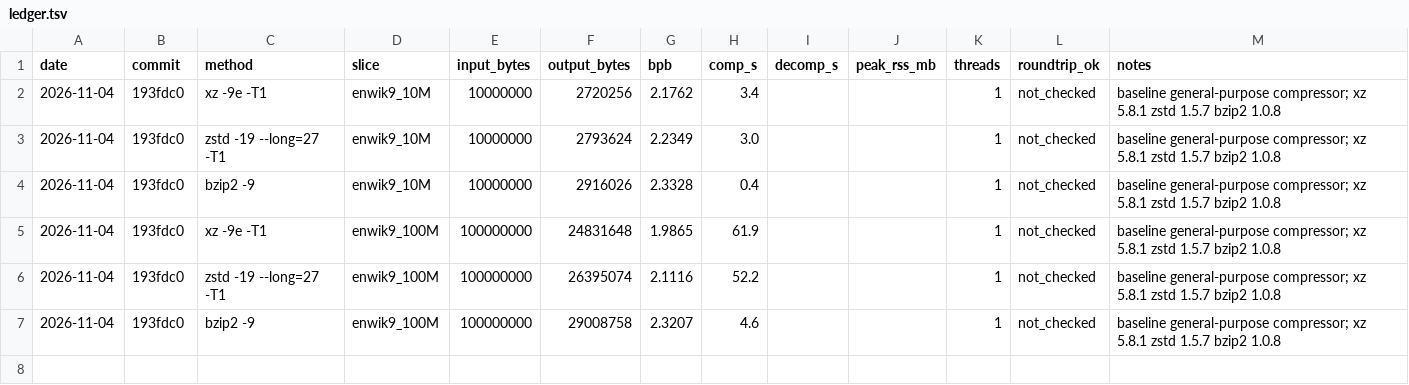
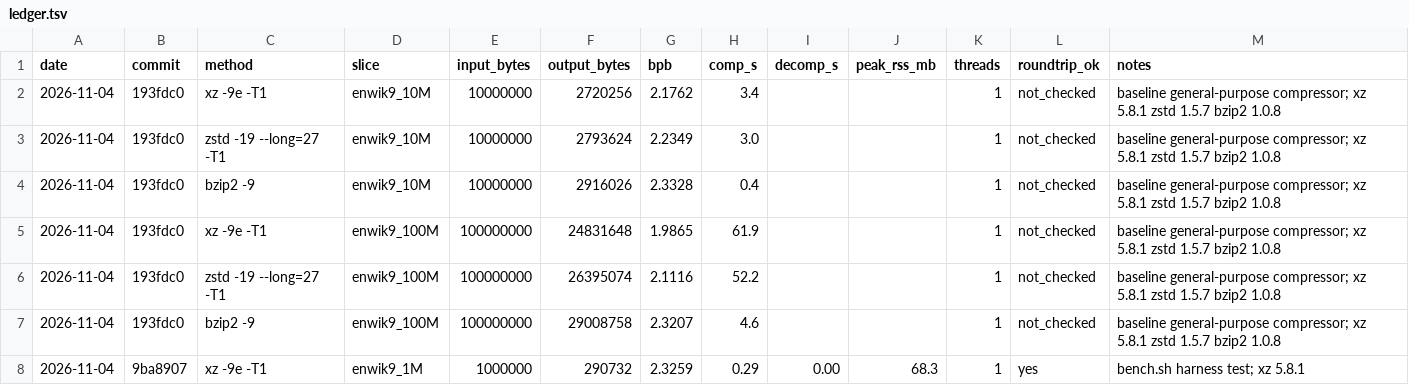
Before and after one commit to majax7714/sub100mil, a TSV file: results/ledger.tsv, drawn as a sheet; the diff names each change by its address in the sheet, - before the commit and + after, or states it on an @@ line.

```diff
--- a/results/ledger.tsv
+++ b/results/ledger.tsv
+row 8: 2026-11-04 | 9ba8907 | xz -9e -T1 | enwik9_1M | 1000000 | 290732 | 2.3259 | 0.29 | 0.00 | 68.3 | 1 | yes | bench.sh harness test; xz 5.8.1
```
